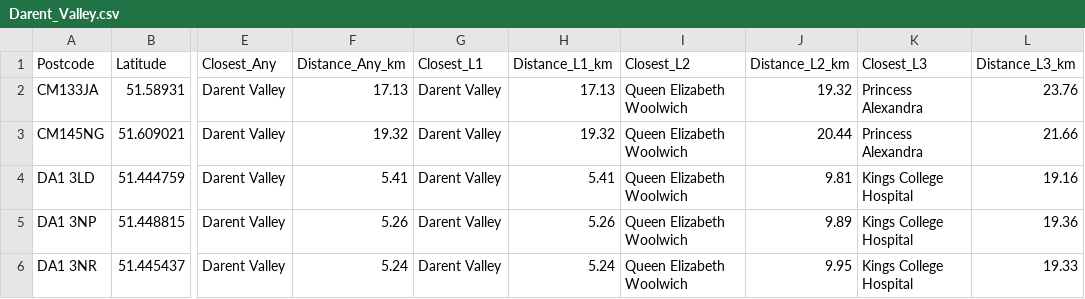
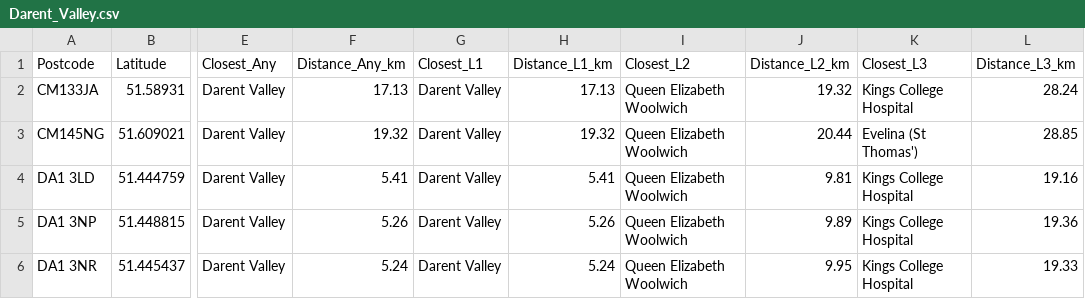
Before and after one commit to drhammadkhan/postcode-lookup, a CSV file: output/Darent_Valley.csv, drawn as a sheet; only a part is shown, gaps mark what is left out; the diff names each change by its address in the sheet, - before the commit and + after, or states it on an @@ line.

```diff
--- a/output/Darent_Valley.csv
+++ b/output/Darent_Valley.csv
-K2 (Closest_L3): Princess Alexandra
+K2 (Closest_L3): Kings College Hospital
-L2 (Distance_L3_km): 23.76
+L2 (Distance_L3_km): 28.24
-K3 (Closest_L3): Princess Alexandra
+K3 (Closest_L3): Evelina (St Thomas')
-L3 (Distance_L3_km): 21.66
+L3 (Distance_L3_km): 28.85
```
Also changed, not shown: hospitals_refined.csv, 41 other files.
